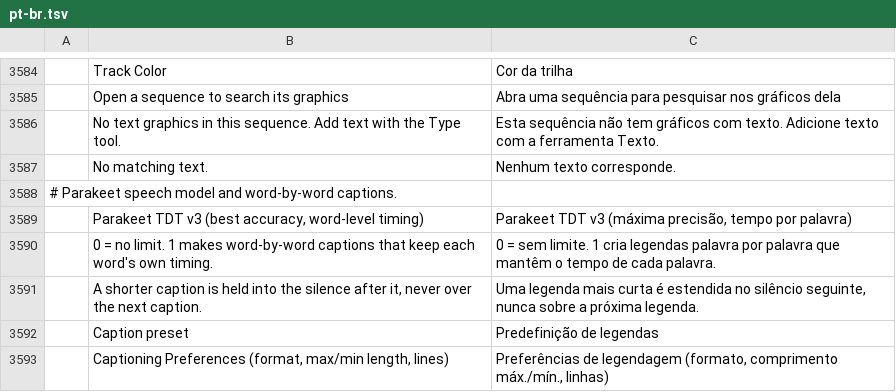
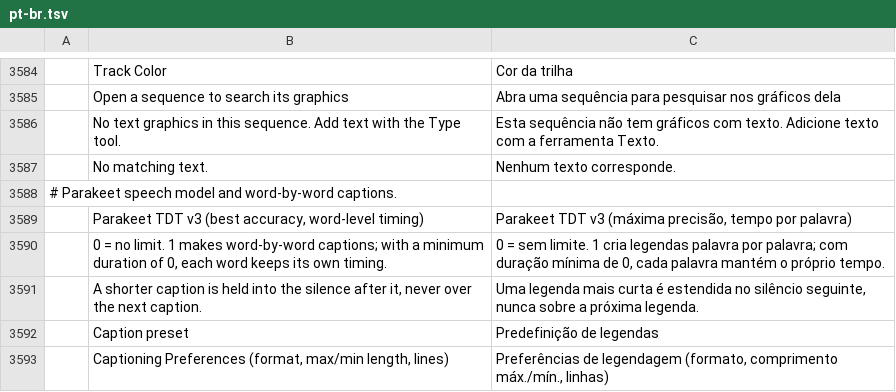
Before and after one commit to storytold/filmcraft, a TSV file: crates/ui-egui/src/i18n/pt-br.tsv, drawn as a sheet; only a part is shown, gaps mark what is left out.

```diff
--- a/crates/ui-egui/src/i18n/pt-br.tsv
+++ b/crates/ui-egui/src/i18n/pt-br.tsv
@@ -3589,3 +3589,3 @@
 	Parakeet TDT v3 (best accuracy, word-level timing)	Parakeet TDT v3 (máxima precisão, tempo por palavra)
-	0 = no limit. 1 makes word-by-word captions that keep each word's own timing.	0 = sem limite. 1 cria legendas palavra por palavra que mantêm o tempo de cada palavra.
+	0 = no limit. 1 makes word-by-word captions; with a minimum duration of 0, each word keeps its own timing.	0 = sem limite. 1 cria legendas palavra por palavra; com duração mínima de 0, cada palavra mantém o próprio tempo.
 	A shorter caption is held into the silence after it, never over the next caption.	Uma legenda mais curta é estendida no silêncio seguinte, nunca sobre a próxima legenda.
```
Also changed, not shown: crates/ui-egui/src/i18n/it.tsv, crates/ui-egui/src/i18n/zh-cn.tsv, 9 other files.
